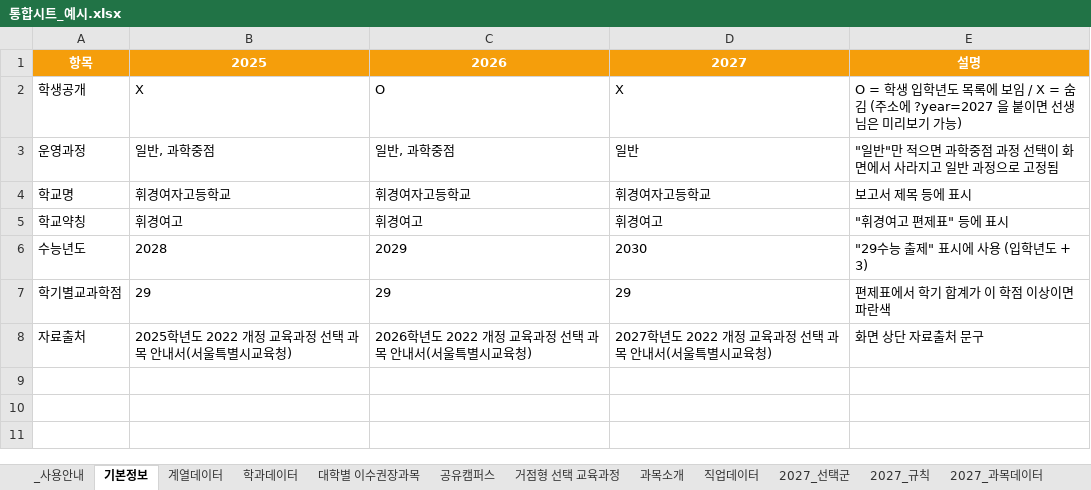
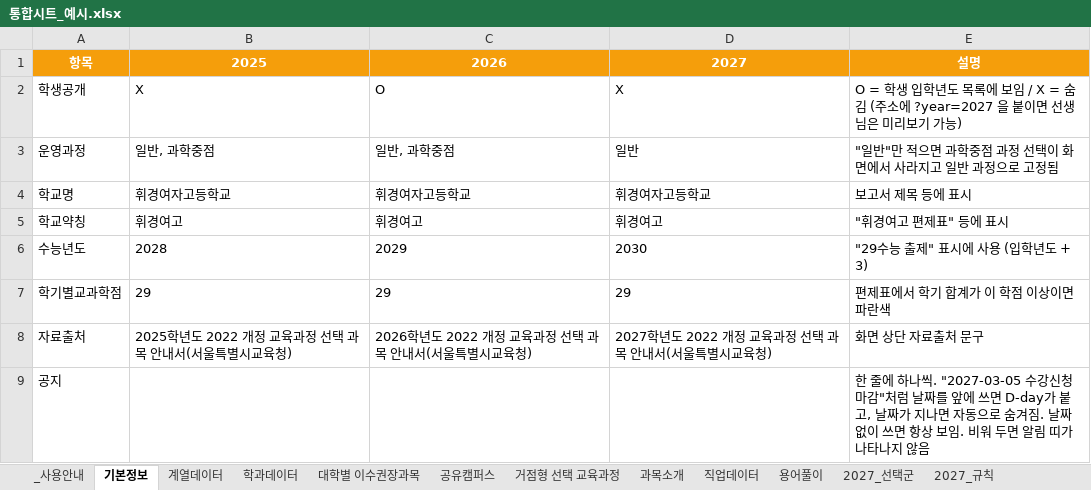
Before and after one commit to impetus7-commits/2027hkedu, an Excel workbook: sheet/통합시트_예시.xlsx, sheet 기본정보, drawn as a sheet; values as stored, in another font and other column widths than the file's, no borders; the diff names each change by its address in the sheet, - before the commit and + after, or states it on an @@ line.

```diff
--- a/sheet/통합시트_예시.xlsx (sheet 기본정보)
+++ b/sheet/통합시트_예시.xlsx (sheet 기본정보)
+sheet tab: 용어풀이
+row 9: 공지 |  |  |  | 한 줄에 하나씩. "2027-03-05 수강신청 마감"처럼 날짜를 앞에 쓰면 D-day가 붙고, 날짜가 지나면 자동으로 숨겨짐. 날짜 없이 쓰면 항상 보임. 비워 두면 알림 띠가 나타나지 않음
```
Also changed, not shown: sheet _사용안내, 2 other files.
